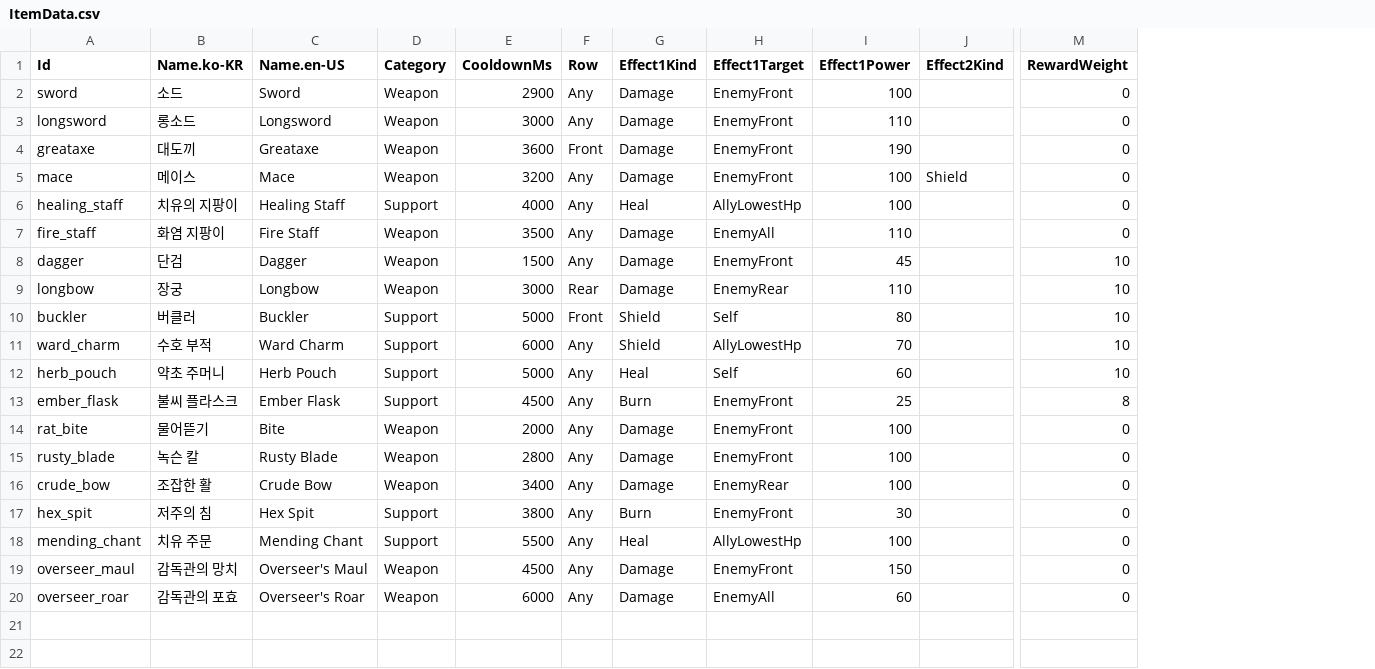
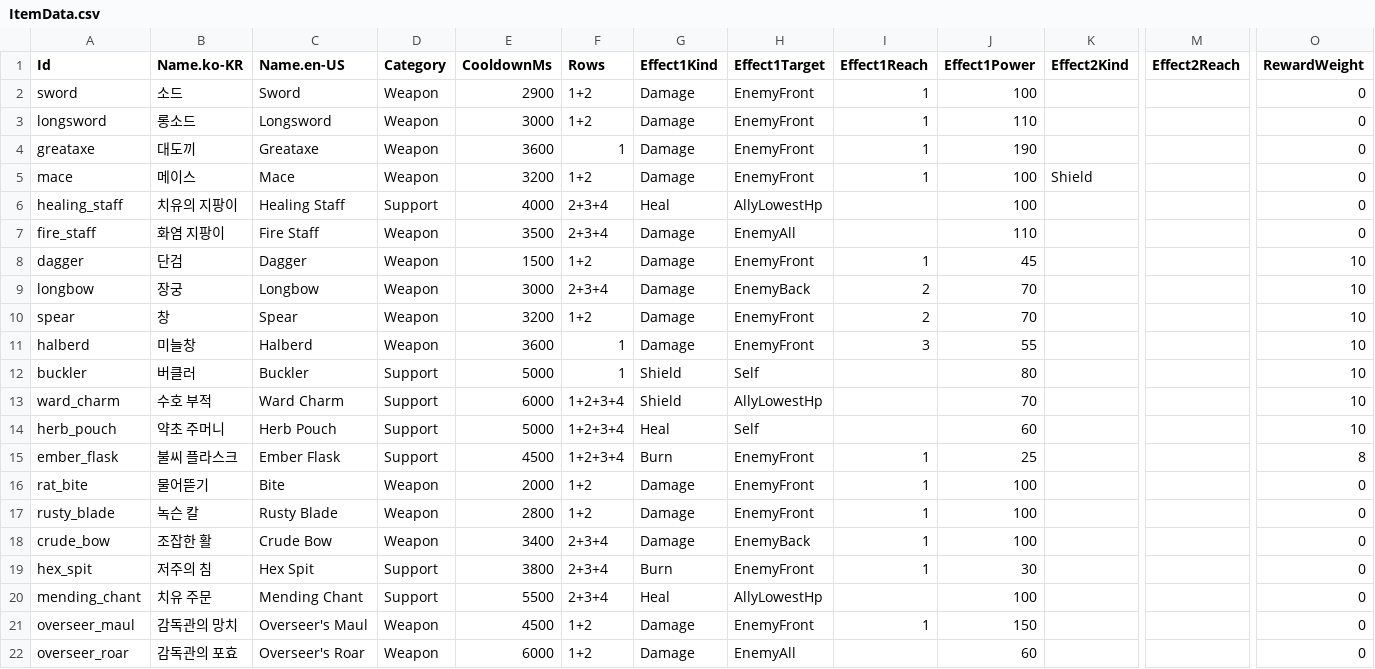
Before and after one commit to merustudy/F1, a CSV file: Assets/@Data/Source/ItemData.csv, drawn as a sheet; only a part is shown, gaps mark what is left out; removed rows and columns are numbered as before the commit, all else as after; rows hold the shown columns only; the diff names each change by its address in the sheet, - before the commit and + after, or states it on an @@ line.

```diff
--- a/Assets/@Data/Source/ItemData.csv
+++ b/Assets/@Data/Source/ItemData.csv
-column F (Row), rows 2-20: Any | Any | Front | Any | Any | Any | Any | Rear | Front | Any | Any | Any | Any | Any | Any | Any | Any | Any | Any
+column F (Rows), rows 2-9: 1+2 | 1+2 | 1 | 1+2 | 2+3+4 | 2+3+4 | 1+2 | 2+3+4; rows 12-22: 1 | 1+2+3+4 | 1+2+3+4 | 1+2+3+4 | 1+2 | 1+2 | 2+3+4 | 2+3+4 | 2+3+4 | 1+2 | 1+2
+column I (Effect1Reach), rows 2-9: 1 | 1 | 1 | 1 |  |  | 1 | 2; rows 15-21: 1 | 1 | 1 | 1 | 1 |  | 1
+column M (Effect2Reach), empty
-H9 (Effect1Target): EnemyRear
+H9 (Effect1Target): EnemyBack
-J9 (Effect1Power): 110
+J9 (Effect1Power): 70
+row 10: spear | 창 | Spear | Weapon | 3200 | 1+2 | Damage | EnemyFront | 2 | 70 |  |  | 10
+row 11: halberd | 미늘창 | Halberd | Weapon | 3600 | 1 | Damage | EnemyFront | 3 | 55 |  |  | 10
-H18 (Effect1Target): EnemyRear
+H18 (Effect1Target): EnemyBack
```
Also changed, not shown: Assets/@Data/Source/BalanceData.csv, Assets/@Data/Source/EnemyData.csv, 50 other files.
